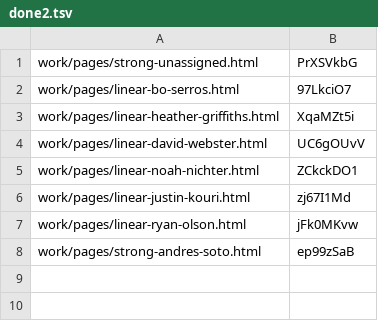
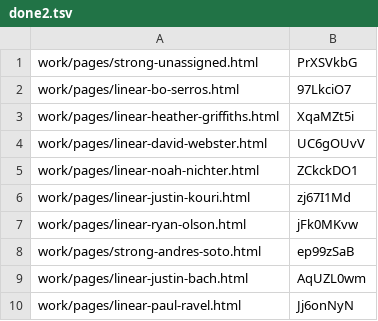
Before and after one commit to josephdittmanappraiser-ai/contractorupdates, a TSV file: work/publish/done2.tsv, drawn as a sheet.

```diff
--- a/work/publish/done2.tsv
+++ b/work/publish/done2.tsv
@@ -8 +8,3 @@ work/pages/linear-ryan-olson.html	jFk0MKvw
 work/pages/strong-andres-soto.html	ep99zSaB
+work/pages/linear-justin-bach.html	AqUZL0wm
+work/pages/linear-paul-ravel.html	Jj6onNyN
```
Also changed, not shown: 1 other file.
